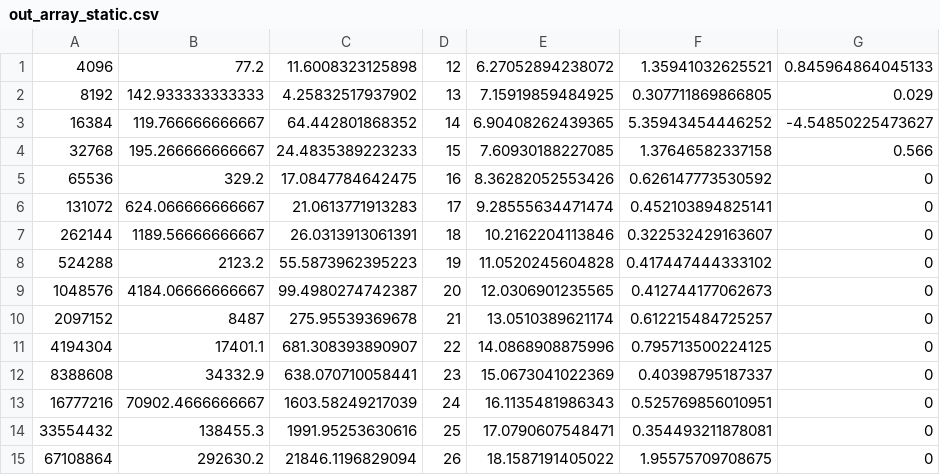
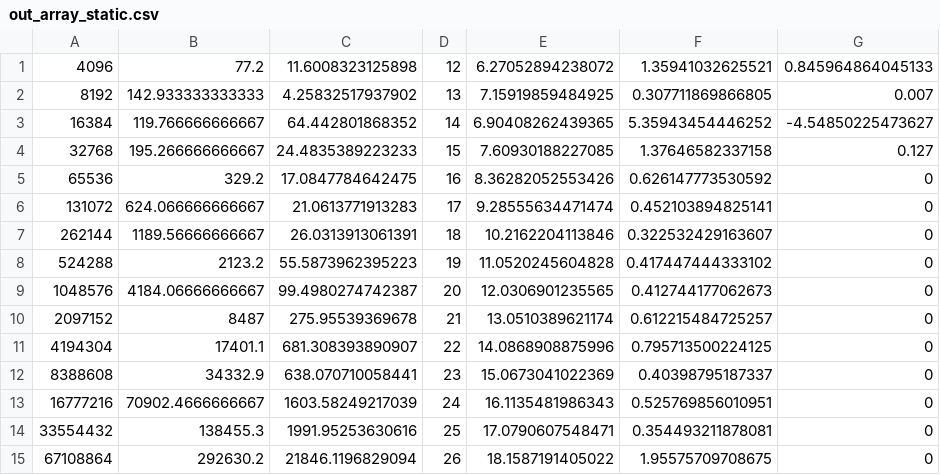
Before and after one commit to paradro1d/gorbunov_cpp_2_sem, a CSV file: lab6/out_array_static.csv, drawn as a sheet.

```diff
--- a/lab6/out_array_static.csv
+++ b/lab6/out_array_static.csv
@@ -1,5 +1,5 @@
 4096,77.2,11.6008323125898,12,6.27052894238072,1.35941032625521,0.845964864045133
-8192,142.933333333333,4.25832517937902,13,7.15919859484925,0.307711869866805,0.029
+8192,142.933333333333,4.25832517937902,13,7.15919859484925,0.307711869866805,0.007
 16384,119.766666666667,64.442801868352,14,6.90408262439365,5.35943454446252,-4.54850225473627
-32768,195.266666666667,24.4835389223233,15,7.60930188227085,1.37646582337158,0.566
+32768,195.266666666667,24.4835389223233,15,7.60930188227085,1.37646582337158,0.127
 65536,329.2,17.0847784642475,16,8.36282052553426,0.626147773530592,0
```
Also changed, not shown: lab6/data_array.csv, lab6/out_array.csv, 8 other files.
